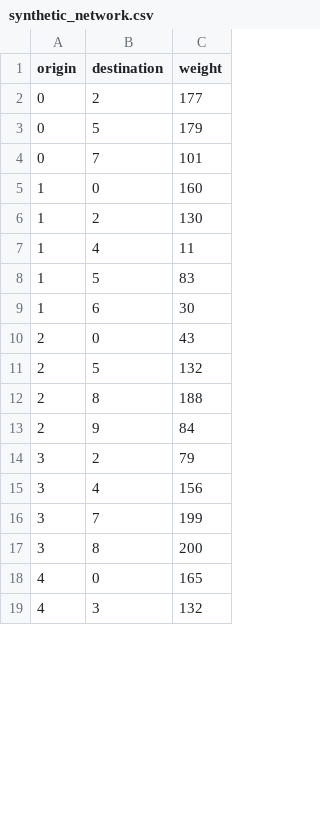
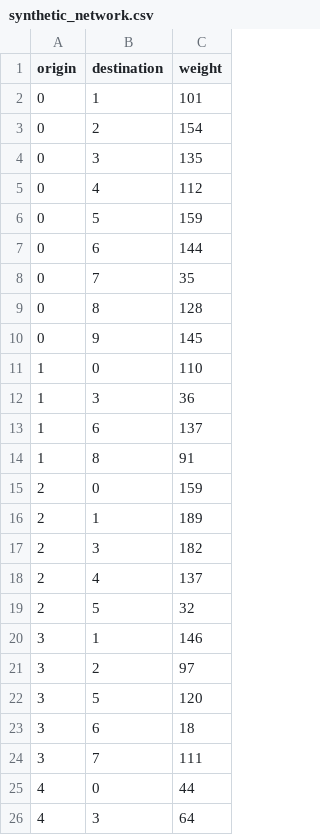
Before and after one commit to RobertoDeLaCamara/HopfieldSPP, a CSV file: data/synthetic/synthetic_network.csv, drawn as a sheet; only a part is shown; the diff covers the shown part only.

```diff
--- a/data/synthetic/synthetic_network.csv
+++ b/data/synthetic/synthetic_network.csv
@@ -1,19 +1,26 @@
 origin,destination,weight
-0,2,177
-0,5,179
-0,7,101
-1,0,160
-1,2,130
-1,4,11
-1,5,83
-1,6,30
-2,0,43
-2,5,132
-2,8,188
-2,9,84
-3,2,79
-3,4,156
-3,7,199
-3,8,200
-4,0,165
-4,3,132
+0,1,101
+0,2,154
+0,3,135
+0,4,112
+0,5,159
+0,6,144
+0,7,35
+0,8,128
+0,9,145
+1,0,110
+1,3,36
+1,6,137
+1,8,91
+2,0,159
+2,1,189
+2,3,182
+2,4,137
+2,5,32
+3,1,146
+3,2,97
+3,5,120
+3,6,18
+3,7,111
+4,0,44
+4,3,64
```
Also changed, not shown: 6 added rows, 6 removed rows and 22 edited cells elsewhere in this file, 3 other files.
